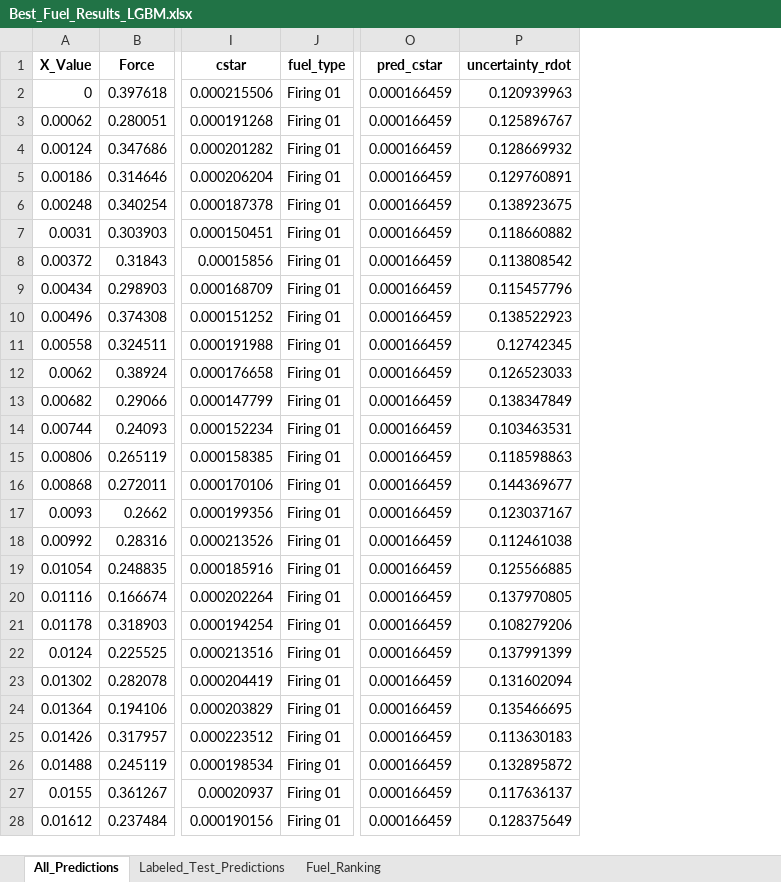
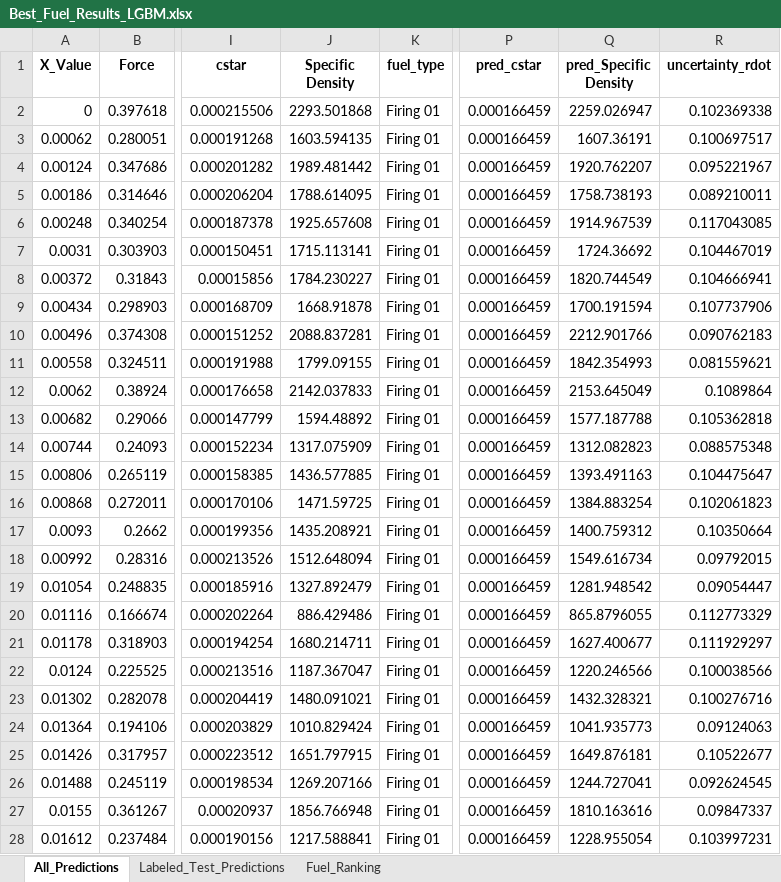
Before and after one commit to Kani2718/Hybrid_Rocket_Comparison, an Excel workbook: results/LightGBM/Best_Fuel_Results_LGBM.xlsx, sheet All_Predictions, drawn as a sheet; only a part is shown, gaps mark what is left out; values as stored, in another font and other column widths than the file's, no borders; addresses are those after the commit; the diff covers the shown part only; the diff names each change by its address in the sheet, - before the commit and + after, or states it on an @@ line.

```diff
--- a/results/LightGBM/Best_Fuel_Results_LGBM.xlsx (sheet All_Predictions)
+++ b/results/LightGBM/Best_Fuel_Results_LGBM.xlsx (sheet All_Predictions)
+column J (Specific Density), rows 2-28: 2293.501868 | 1603.594135 | 1989.481442 | 1788.614095 | 1925.657608 | 1715.113141 | 1784.230227 | 1668.91878 | 2088.837281 | 1799.09155 | 2142.037833 | 1594.48892 | 1317.075909 | 1436.577885 | 1471.59725 | 1435.208921 | 1512.648094 | 1327.892479 | 886.429486 | 1680.214711 | 1187.367047 | 1480.091021 | 1010.829424 | 1651.797915 | 1269.207166 | 1856.766948 | 1217.588841
+column Q (pred_Specific Density), rows 2-28: 2259.026947 | 1607.36191 | 1920.762207 | 1758.738193 | 1914.967539 | 1724.36692 | 1820.744549 | 1700.191594 | 2212.901766 | 1842.354993 | 2153.645049 | 1577.187788 | 1312.082823 | 1393.491163 | 1384.883254 | 1400.759312 | 1549.616734 | 1281.948542 | 865.8796055 | 1627.400677 | 1220.246566 | 1432.328321 | 1041.935773 | 1649.876181 | 1244.727041 | 1810.163616 | 1228.955054
-R2 (uncertainty_rdot): 0.120939963
+R2 (uncertainty_rdot): 0.102369338
-R3 (uncertainty_rdot): 0.125896767
+R3 (uncertainty_rdot): 0.100697517
-R4 (uncertainty_rdot): 0.128669932
+R4 (uncertainty_rdot): 0.095221967
-R5 (uncertainty_rdot): 0.129760891
+R5 (uncertainty_rdot): 0.089210011
-R6 (uncertainty_rdot): 0.138923675
+R6 (uncertainty_rdot): 0.117043085
-R7 (uncertainty_rdot): 0.118660882
+R7 (uncertainty_rdot): 0.104467019
-R8 (uncertainty_rdot): 0.113808542
+R8 (uncertainty_rdot): 0.104666941
-R9 (uncertainty_rdot): 0.115457796
+R9 (uncertainty_rdot): 0.107737906
-R10 (uncertainty_rdot): 0.138522923
+R10 (uncertainty_rdot): 0.090762183
-R11 (uncertainty_rdot): 0.12742345
+R11 (uncertainty_rdot): 0.081559621
-R12 (uncertainty_rdot): 0.126523033
+R12 (uncertainty_rdot): 0.1089864
-R13 (uncertainty_rdot): 0.138347849
+R13 (uncertainty_rdot): 0.105362818
-R14 (uncertainty_rdot): 0.103463531
+R14 (uncertainty_rdot): 0.088575348
-R15 (uncertainty_rdot): 0.118598863
+R15 (uncertainty_rdot): 0.104475647
-R16 (uncertainty_rdot): 0.144369677
+R16 (uncertainty_rdot): 0.102061823
-R17 (uncertainty_rdot): 0.123037167
+R17 (uncertainty_rdot): 0.10350664
-R18 (uncertainty_rdot): 0.112461038
+R18 (uncertainty_rdot): 0.09792015
-R19 (uncertainty_rdot): 0.125566885
+R19 (uncertainty_rdot): 0.09054447
-R20 (uncertainty_rdot): 0.137970805
+R20 (uncertainty_rdot): 0.112773329
-R21 (uncertainty_rdot): 0.108279206
+R21 (uncertainty_rdot): 0.111929297
-R22 (uncertainty_rdot): 0.137991399
+R22 (uncertainty_rdot): 0.100038566
-R23 (uncertainty_rdot): 0.131602094
+R23 (uncertainty_rdot): 0.100276716
-R24 (uncertainty_rdot): 0.135466695
+R24 (uncertainty_rdot): 0.09124063
-R25 (uncertainty_rdot): 0.113630183
+R25 (uncertainty_rdot): 0.10522677
-R26 (uncertainty_rdot): 0.132895872
+R26 (uncertainty_rdot): 0.092624545
-R27 (uncertainty_rdot): 0.117636137
+R27 (uncertainty_rdot): 0.09847337
-R28 (uncertainty_rdot): 0.128375649
+R28 (uncertainty_rdot): 0.103997231
```
Also changed, not shown: 349 edited cells elsewhere in this sheet, sheet Labeled_Test_Predictions, sheet Fuel_Ranking, results/Random Forest/Best_Fuel_Results_RF.xlsx, results/XGBoost/Best_Fuel_Results.xlsx, 8 other files.
